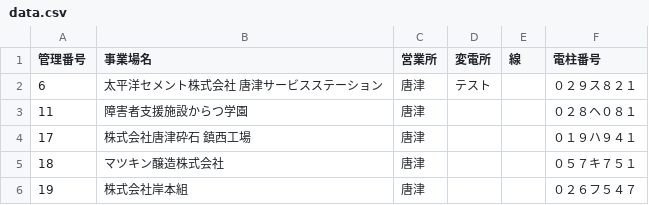
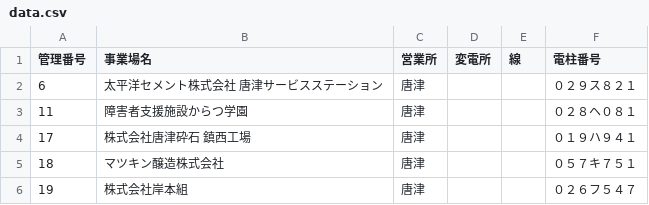
Before and after one commit to hiroya1828/denchu-navi, a CSV file: data.csv, drawn as a sheet; only a part is shown.

```diff
--- a/data.csv
+++ b/data.csv
@@ -1,3 +1,3 @@
 管理番号,事業場名,営業所,変電所,線,電柱番号
-6,太平洋セメント株式会社　唐津サービスステーション,唐津,テスト,,０２９ス８２１
+6,太平洋セメント株式会社　唐津サービスステーション,唐津,,,０２９ス８２１
 11,障害者支援施設からつ学園,唐津,,,０２８ヘ０８１
```
